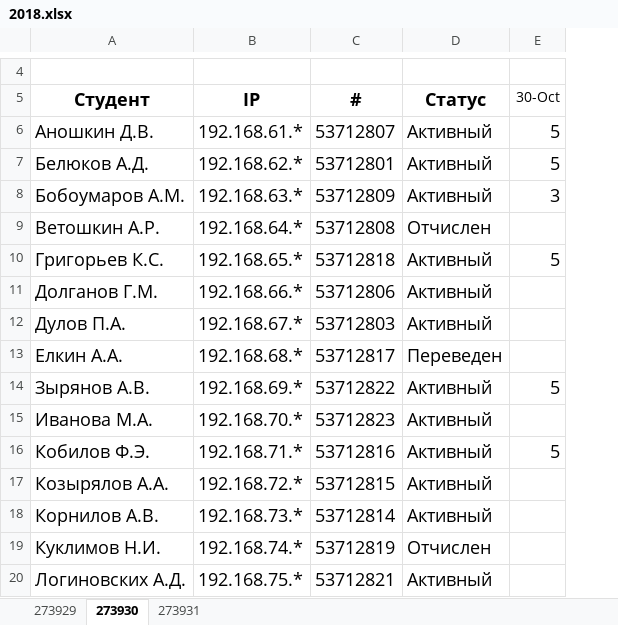
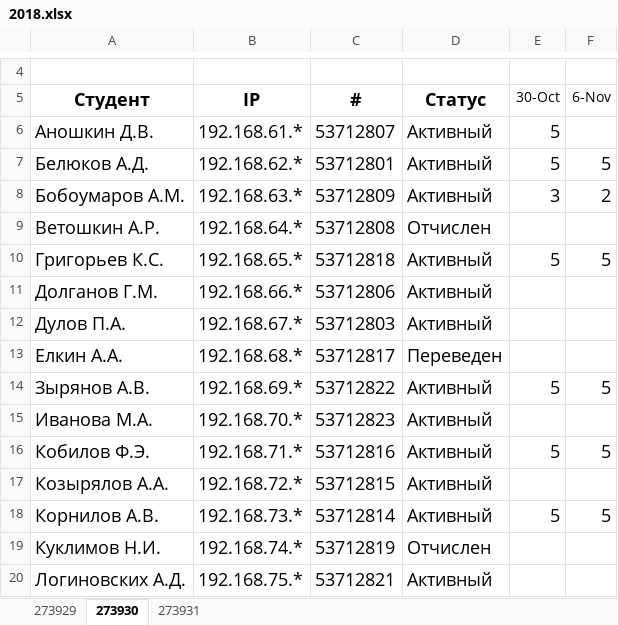
Before and after one commit to ukoloff/nets, an Excel workbook: register/2018.xlsx, sheet 273930, drawn as a sheet; only a part is shown, gaps mark what is left out; values as stored, in another font and other column widths than the file's, no borders; the diff names each change by its address in the sheet, - before the commit and + after, or states it on an @@ line.

Commit message:
Finish Lab#02

```diff
--- a/register/2018.xlsx (sheet 273930)
+++ b/register/2018.xlsx (sheet 273930)
+column F (6-Nov), rows 7-18: 5 | 2 |  | 5 |  |  |  | 5 |  | 5 |  | 5
-E18 (30-Oct): (empty)
+E18 (30-Oct): 5
```
Also changed, not shown: sheet 273931, sheet 273929.
